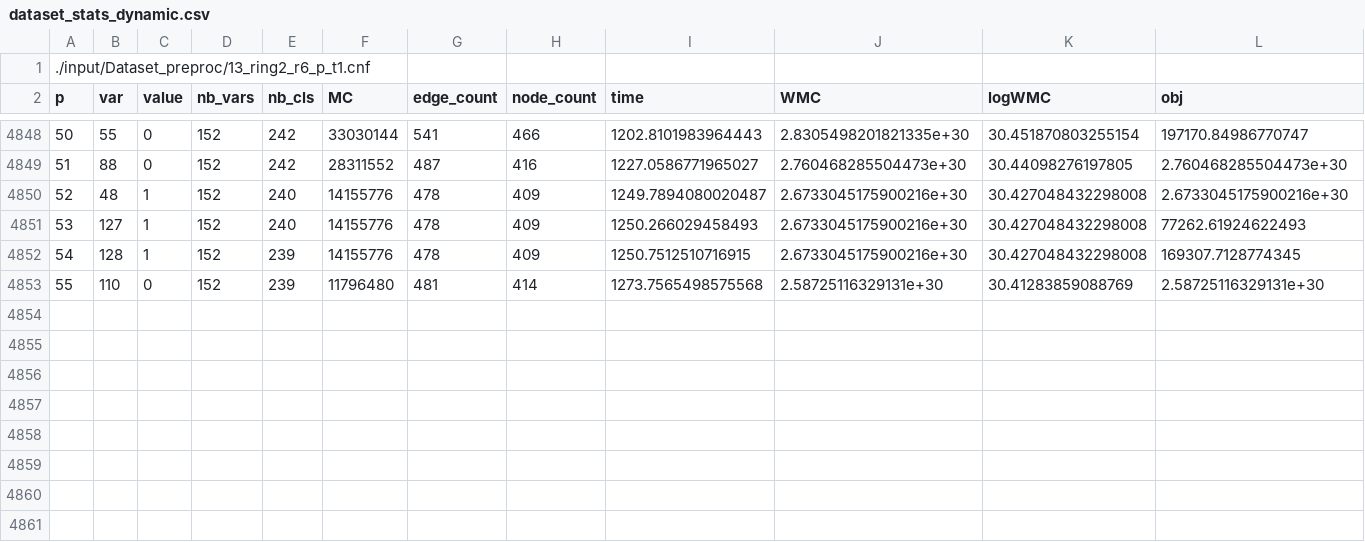
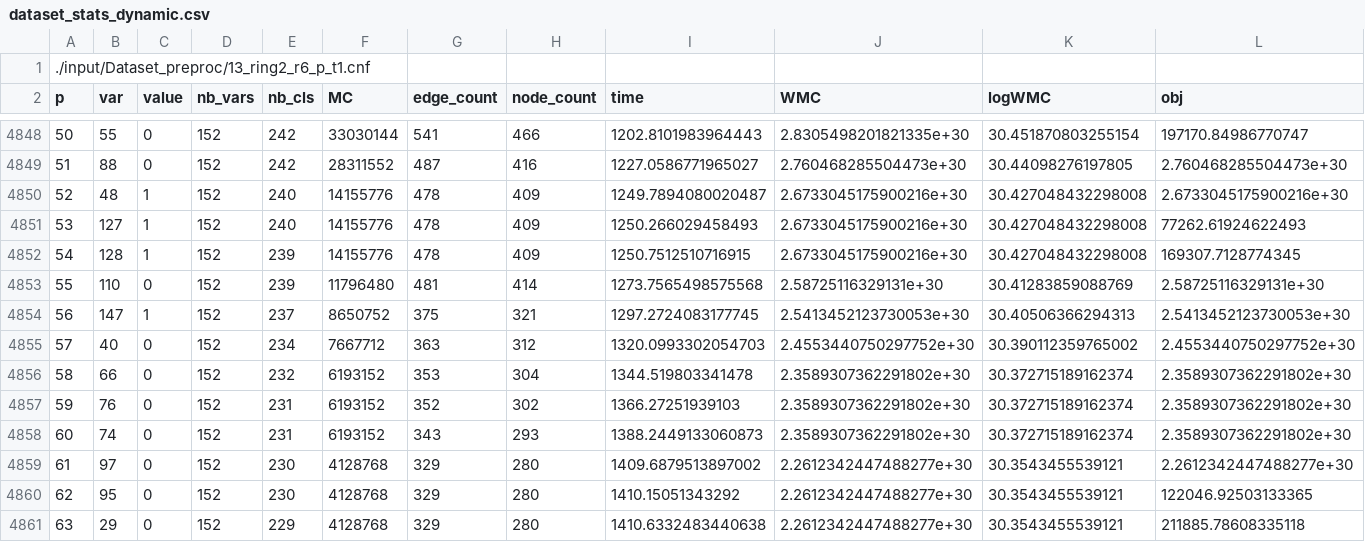
Before and after one commit to baloghAndi/Selective_Backbone_for_WMC, a CSV file: results/Dataset_preproc_ecai23D1P2__WMC/dataset_stats_dynamic.csv, drawn as a sheet; only a part is shown, gaps mark what is left out; the diff names each change by its address in the sheet, - before the commit and + after, or states it on an @@ line.

```diff
--- a/results/Dataset_preproc_ecai23D1P2__WMC/dataset_stats_dynamic.csv
+++ b/results/Dataset_preproc_ecai23D1P2__WMC/dataset_stats_dynamic.csv
+row 4854: 56 | 147 | 1 | 152 | 237 | 8650752 | 375 | 321 | 1297.2724083177745 | 2.5413452123730053e+30 | 30.40506366294313 | 2.5413452123730053e+30
+row 4855: 57 | 40 | 0 | 152 | 234 | 7667712 | 363 | 312 | 1320.0993302054703 | 2.4553440750297752e+30 | 30.390112359765002 | 2.4553440750297752e+30
+row 4856: 58 | 66 | 0 | 152 | 232 | 6193152 | 353 | 304 | 1344.519803341478 | 2.3589307362291802e+30 | 30.372715189162374 | 2.3589307362291802e+30
+row 4857: 59 | 76 | 0 | 152 | 231 | 6193152 | 352 | 302 | 1366.27251939103 | 2.3589307362291802e+30 | 30.372715189162374 | 2.3589307362291802e+30
+row 4858: 60 | 74 | 0 | 152 | 231 | 6193152 | 343 | 293 | 1388.2449133060873 | 2.3589307362291802e+30 | 30.372715189162374 | 2.3589307362291802e+30
+row 4859: 61 | 97 | 0 | 152 | 230 | 4128768 | 329 | 280 | 1409.6879513897002 | 2.2612342447488277e+30 | 30.3543455539121 | 2.2612342447488277e+30
+row 4860: 62 | 95 | 0 | 152 | 230 | 4128768 | 329 | 280 | 1410.15051343292 | 2.2612342447488277e+30 | 30.3543455539121 | 122046.92503133365
+row 4861: 63 | 29 | 0 | 152 | 229 | 4128768 | 329 | 280 | 1410.6332483440638 | 2.2612342447488277e+30 | 30.3543455539121 | 211885.78608335118
```
Also changed, not shown: results/Dataset_preproc_local_WMC/dataset_stats_dynamic.csv, 4 other files.
